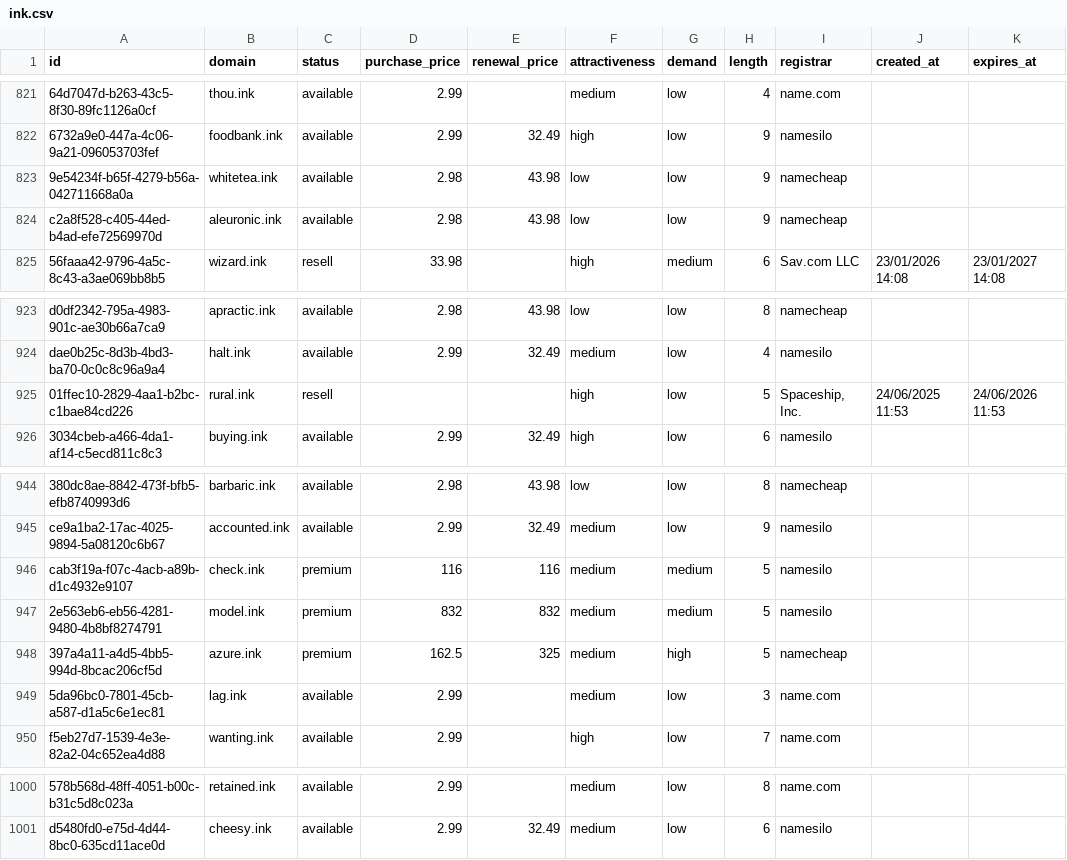
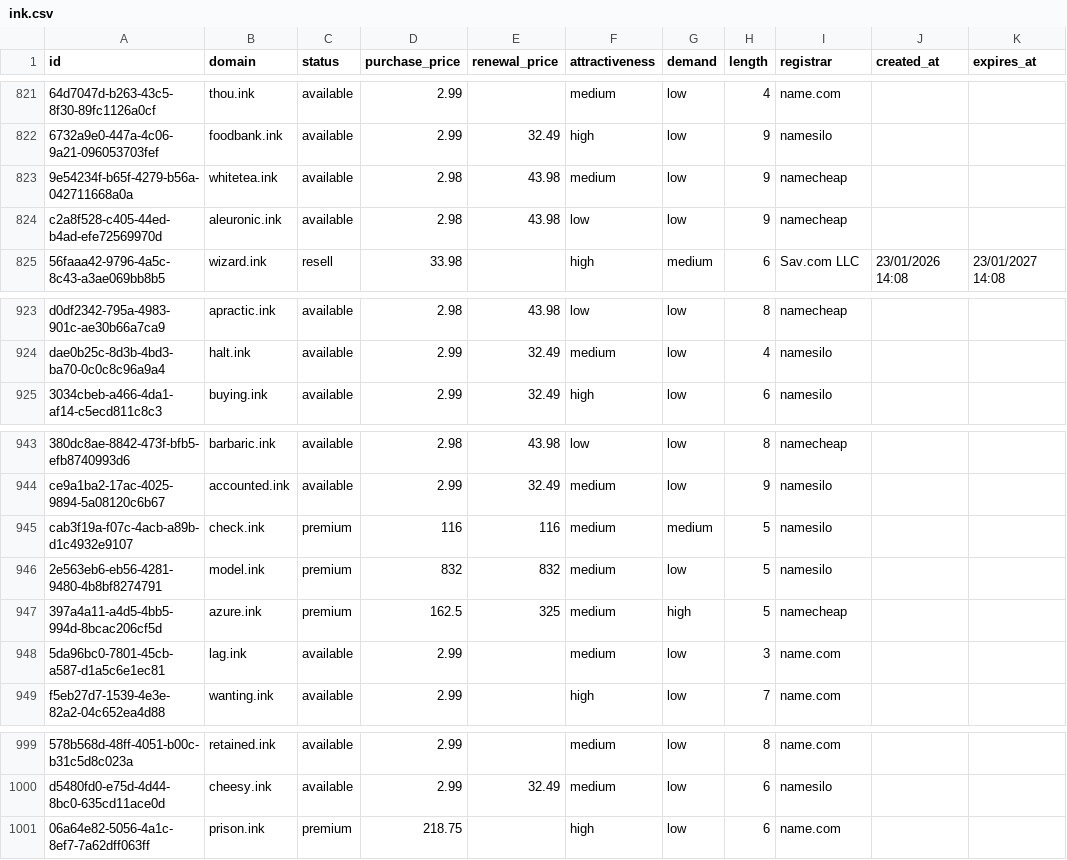
Before and after one commit to UniqueDomains/ink-oneword-domains, a CSV file: ink.csv, drawn as a sheet; only a part is shown, gaps mark what is left out; removed rows and columns are numbered as before the commit, all else as after; the diff names each change by its address in the sheet, - before the commit and + after, or states it on an @@ line.

Commit message:
Domains update

```diff
--- a/ink.csv
+++ b/ink.csv
-F823 (attractiveness): low
+F823 (attractiveness): medium
-row 925: 01ffec10-2829-4aa1-b2bc-c1bae84cd226 | rural.ink | resell |  |  | high | low | 5 | Spaceship, Inc. | 24/06/2025 11:53 | 24/06/2026 11:53
-G946 (demand): medium
+G946 (demand): low
+row 1001: 06a64e82-5056-4a1c-8ef7-7a62dff063ff | prison.ink | premium | 218.75 |  | high | low | 6 | name.com
```
Also changed, not shown: 4 other files.
